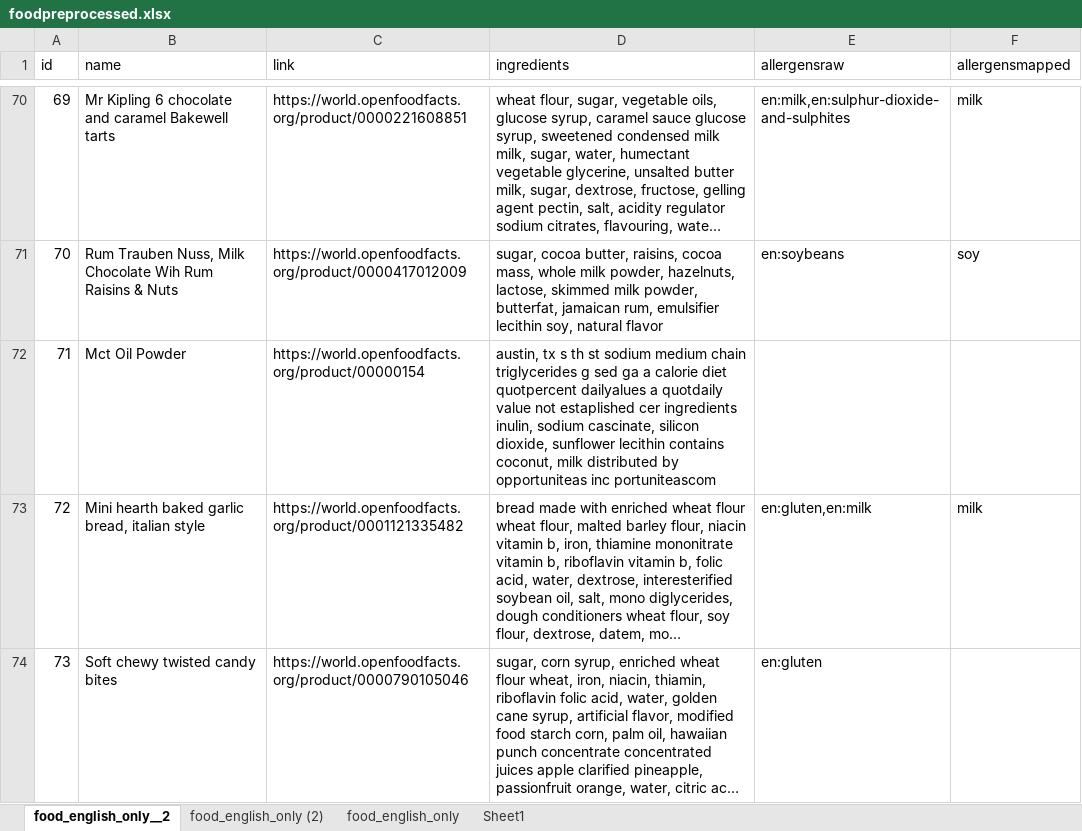
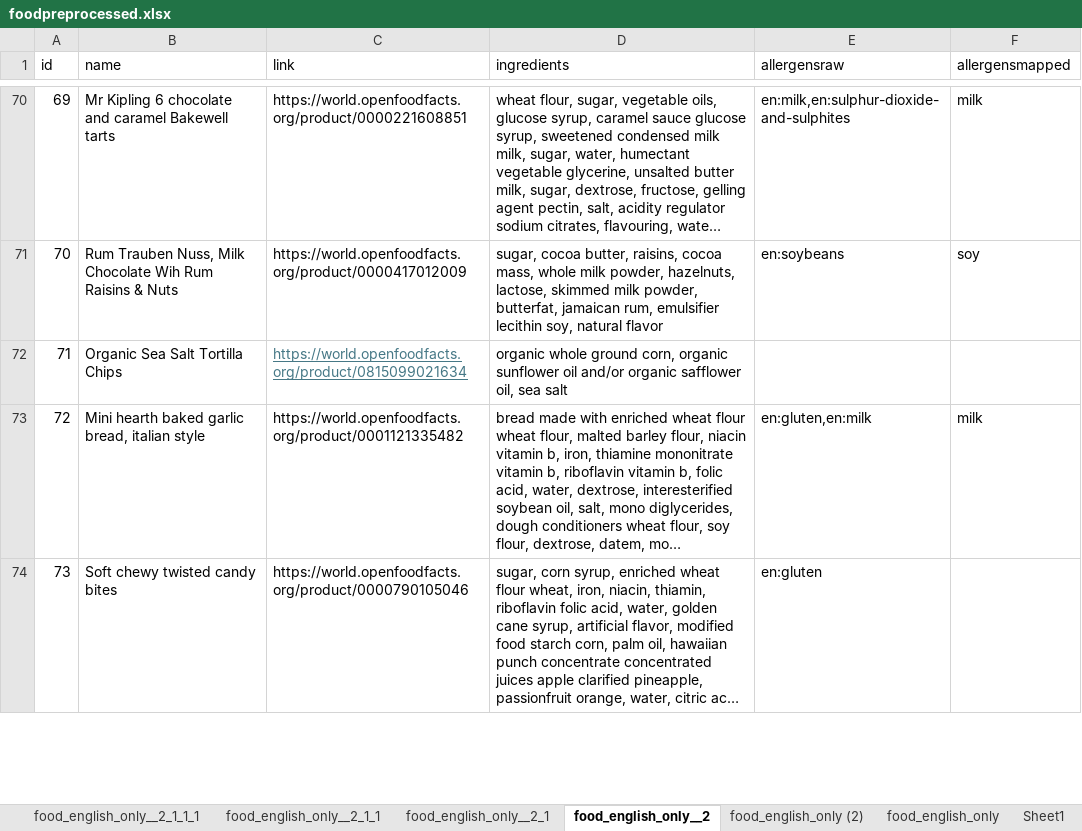
Before and after one commit to IsseiKhai277/foodallergens, an Excel workbook: app/src/main/assets/foodpreprocessed.xlsx, sheet food_english_only__2, drawn as a sheet; only a part is shown, gaps mark what is left out; long unchanged cells end in …; values as stored, in another font and other column widths than the file's, no borders; table styles not drawn; the diff covers the shown part only; the diff names each change by its address in the sheet, - before the commit and + after, or states it on an @@ line.

```diff
--- a/app/src/main/assets/foodpreprocessed.xlsx (sheet food_english_only__2)
+++ b/app/src/main/assets/foodpreprocessed.xlsx (sheet food_english_only__2)
+sheet tab: food_english_only__2_1_1_1
+sheet tab: food_english_only__2_1_1
+sheet tab: food_english_only__2_1
-B72 (name): Mct Oil Powder
+B72 (name): Organic Sea Salt Tortilla Chips
-C72 (link): https://world.openfoodfacts.org/product/00000154
+C72 (link): https://world.openfoodfacts.org/product/0815099021634
@@ C72 underline: off → on, text colour: black → #467886 @@
-D72 (ingredients): austin, tx s th st sodium medium chain triglycerides g sed ga a calorie diet quotpercent dailyalues a quotdaily value not estaplished cer ingredients inulin, sodium cascinate, silicon dioxide, sunflower lecithin contains coconut, milk distributed by opportuniteas inc portuniteascom
+D72 (ingredients): organic whole ground corn, organic sunflower oil and/or organic safflower oil, sea salt
```
Also changed, not shown: 6 edited cells and cell formats elsewhere in this sheet, 7 other files.
